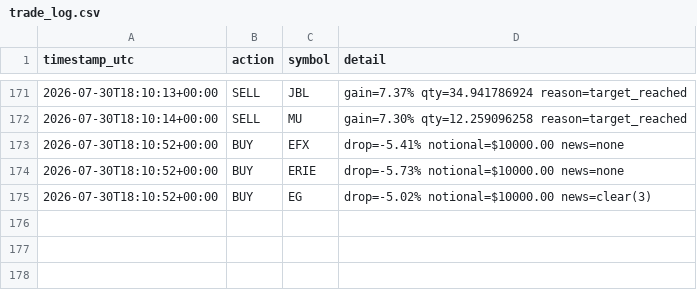
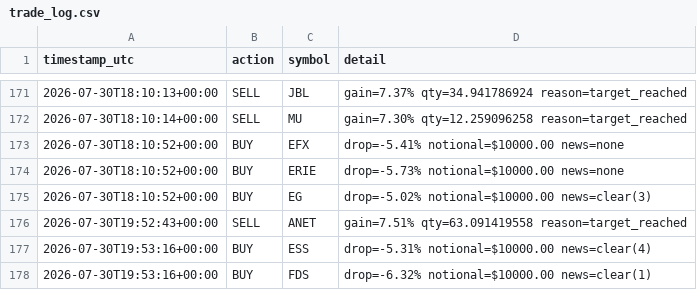
Before and after one commit to titomotta3/dip-recover-trading-bot, a CSV file: trade_log.csv, drawn as a sheet; only a part is shown, gaps mark what is left out.

```diff
--- a/trade_log.csv
+++ b/trade_log.csv
@@ -175 +175,4 @@ timestamp_utc,action,symbol,detail
 2026-07-30T18:10:52+00:00,BUY,EG,drop=-5.02% notional=$10000.00 news=clear(3)
+2026-07-30T19:52:43+00:00,SELL,ANET,gain=7.51% qty=63.091419558 reason=target_reached
+2026-07-30T19:53:16+00:00,BUY,ESS,drop=-5.31% notional=$10000.00 news=clear(4)
+2026-07-30T19:53:16+00:00,BUY,FDS,drop=-6.32% notional=$10000.00 news=clear(1)
```
Also changed, not shown: equity_history.csv, spy_benchmark.csv, 3 other files.
